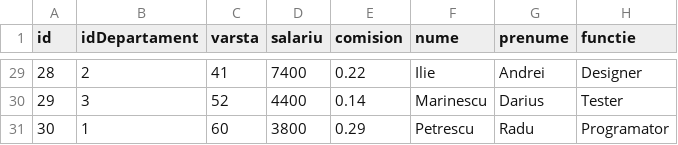
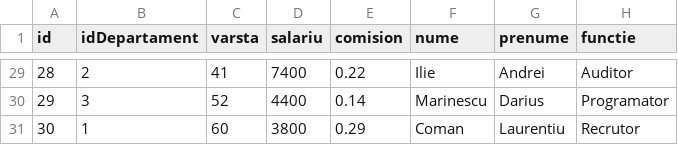
Before and after one commit to RazvanAndreiCristea/POO_2025-2026, a CSV file: Laborator 11/date/angajati.csv, drawn as a sheet; only a part is shown, gaps mark what is left out; the diff covers the shown part only.

```diff
--- a/Laborator 11/date/angajati.csv
+++ b/Laborator 11/date/angajati.csv
@@ -29,3 +29,3 @@ id,idDepartament,varsta,salariu,comision,nume,prenume,functie
-28,2,41,7400,0.22,Ilie,Andrei,Designer
-29,3,52,4400,0.14,Marinescu,Darius,Tester
-30,1,60,3800,0.29,Petrescu,Radu,Programator
+28,2,41,7400,0.22,Ilie,Andrei,Auditor
+29,3,52,4400,0.14,Marinescu,Darius,Programator
+30,1,60,3800,0.29,Coman,Laurentiu,Recrutor
```
Also changed, not shown: 31 edited cells elsewhere in this file.
